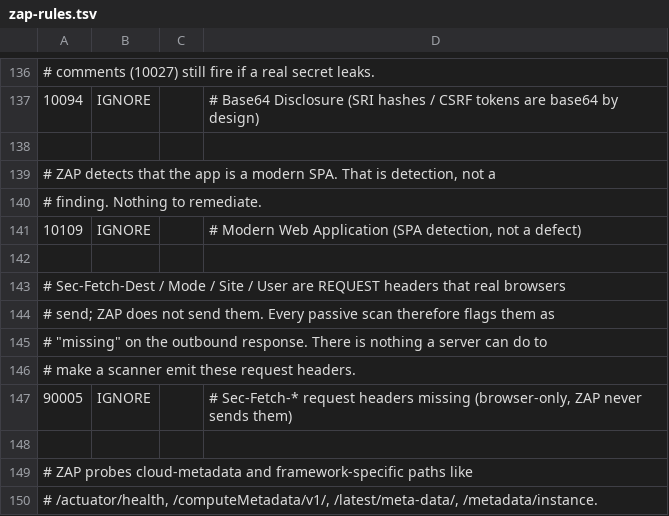
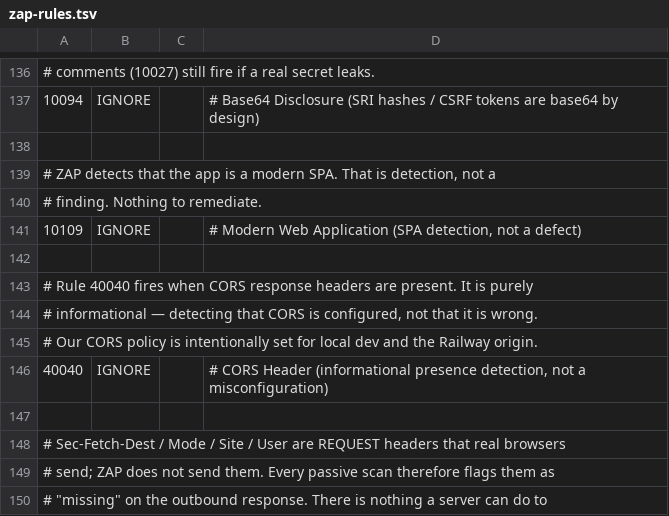
Before and after one commit to machsheltie/Equoria, a TSV file: .github/zap-rules.tsv, drawn as a sheet; only a part is shown, gaps mark what is left out; the shorter side is filled out with more unchanged rows; the diff names each change by its address in the sheet, - before the commit and + after, or states it on an @@ line.

```diff
--- a/.github/zap-rules.tsv
+++ b/.github/zap-rules.tsv
+row 143: # Rule 40040 fires when CORS response headers are present. It is purely
+row 144: # informational — detecting that CORS is configured, not that it is wrong.
+row 145: # Our CORS policy is intentionally set for local dev and the Railway origin.
+row 146: 40040 | IGNORE |  | # CORS Header (informational presence detection, not a misconfiguration)
+row 147: (empty)
```
Also changed, not shown: 1 other file.
